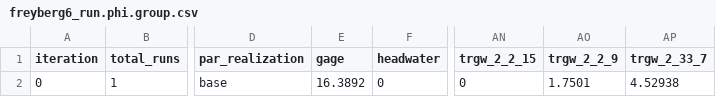
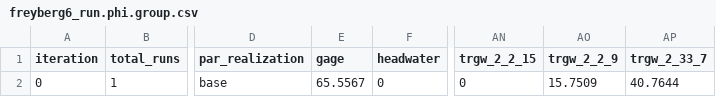
Before and after one commit to jtwhite79/mf6_pest_freyberg, a CSV file: template/freyberg6_run.phi.group.csv, drawn as a sheet; only a part is shown, gaps mark what is left out; the diff names each change by its address in the sheet, - before the commit and + after, or states it on an @@ line.

```diff
--- a/template/freyberg6_run.phi.group.csv
+++ b/template/freyberg6_run.phi.group.csv
-E2 (gage): 16.3892
+E2 (gage): 65.5567
-AO2 (trgw_2_2_9): 1.7501
+AO2 (trgw_2_2_9): 15.7509
-AP2 (trgw_2_33_7): 4.52938
+AP2 (trgw_2_33_7): 40.7644
```
Also changed, not shown: template/freyberg6_run.obs_data.csv, 6 other files.
